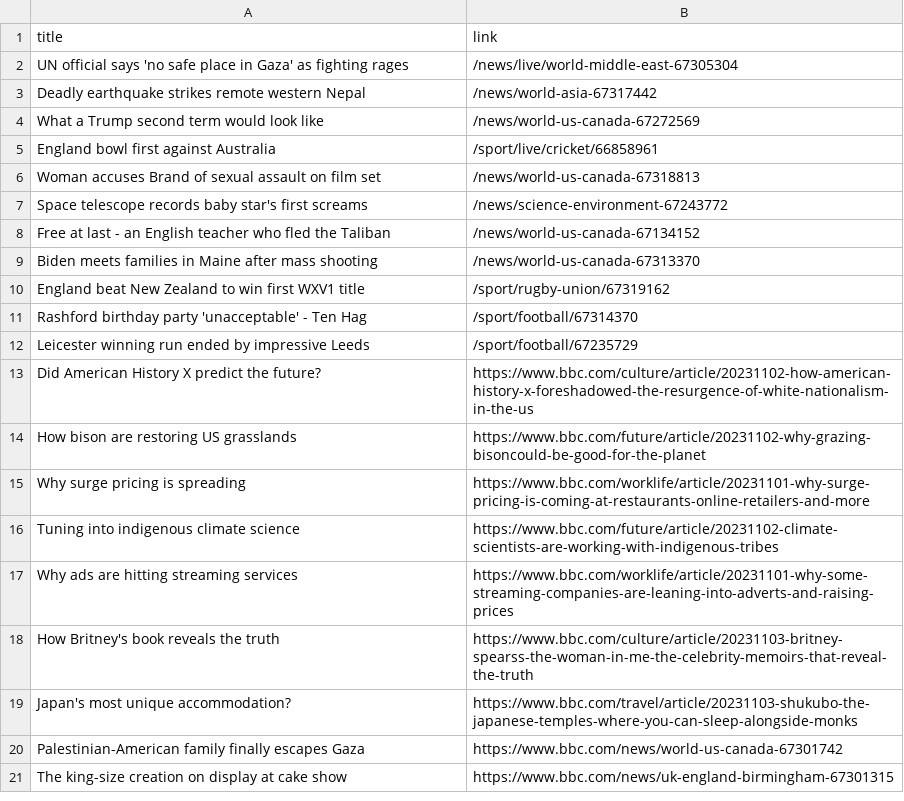
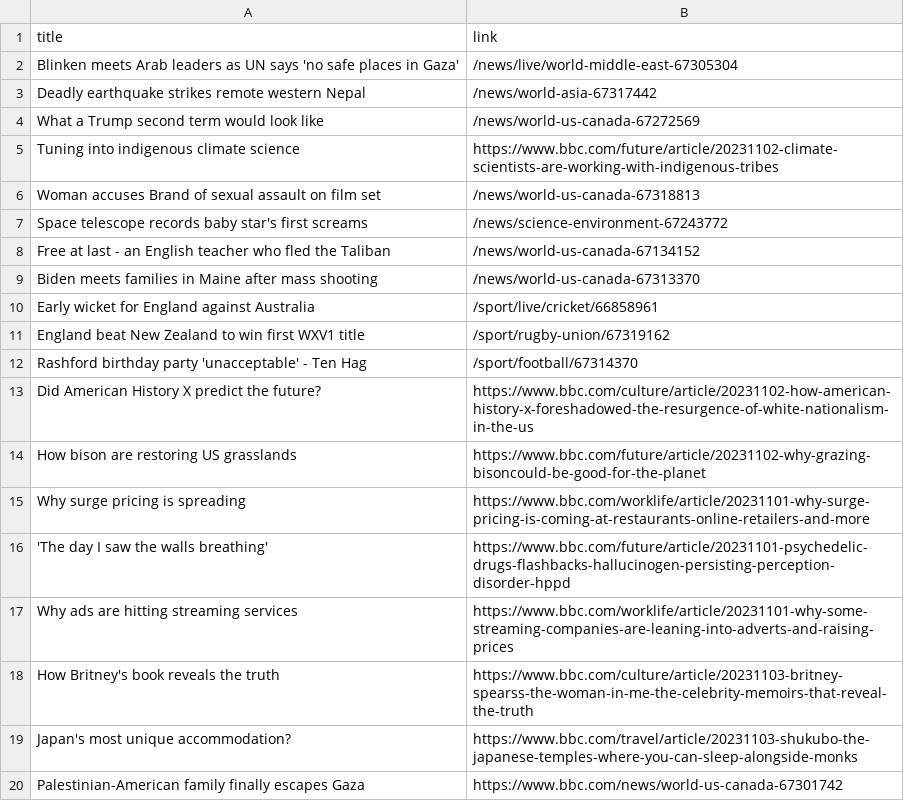
Before and after one commit to luyi-eve/automatic-scraper-bbc, a CSV file: bbc.csv, drawn as a sheet; only a part is shown; the shorter side is filled out with more unchanged rows.

```diff
--- a/bbc.csv
+++ b/bbc.csv
@@ -1,6 +1,6 @@
 title,link
-UN official says 'no safe place in Gaza' as fighting rages,/news/live/world-middle-east-67305304
+Blinken meets Arab leaders as UN says 'no safe places in Gaza',/news/live/world-middle-east-67305304
 Deadly earthquake strikes remote western Nepal,/news/world-asia-67317442
 What a Trump second term would look like,/news/world-us-canada-67272569
-England bowl first against Australia,/sport/live/cricket/66858961
+Tuning into indigenous climate science,https://www.bbc.com/future/article/20231102-climate-scientists-are-working-with-indigenous-tribes
 Woman accuses Brand of sexual assault on film set,/news/world-us-canada-67318813
@@ -9,5 +9,5 @@ Free at last - an English teacher who fled the Taliban,/news/world-us-canada-671
 Biden meets families in Maine after mass shooting,/news/world-us-canada-67313370
+Early wicket for England against Australia,/sport/live/cricket/66858961
 England beat New Zealand to win first WXV1 title,/sport/rugby-union/67319162
 Rashford birthday party 'unacceptable' - Ten Hag,/sport/football/67314370
-Leicester winning run ended by impressive Leeds,/sport/football/67235729
 Did American History X predict the future?,https://www.bbc.com/culture/article/20231102-how-american-history-x-foreshadowed-the-resurgence-of-white-nationalism-in-the-us
@@ -15,3 +15,3 @@ How bison are restoring US grasslands,https://www.bbc.com/future/article/2023110
 Why surge pricing is spreading,https://www.bbc.com/worklife/article/20231101-why-surge-pricing-is-coming-at-restaurants-online-retailers-and-more
-Tuning into indigenous climate science,https://www.bbc.com/future/article/20231102-climate-scientists-are-working-with-indigenous-tribes
+'The day I saw the walls breathing',https://www.bbc.com/future/article/20231101-psychedelic-drugs-flashbacks-hallucinogen-persisting-perception-disorder-hppd
 Why ads are hitting streaming services,https://www.bbc.com/worklife/article/20231101-why-some-streaming-companies-are-leaning-into-adverts-and-raising-prices
```
